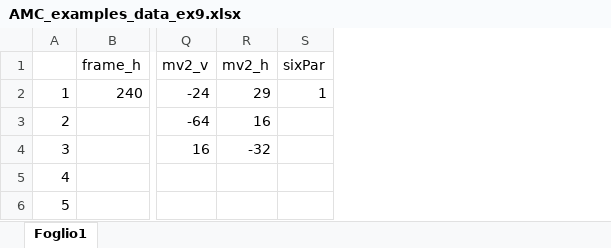
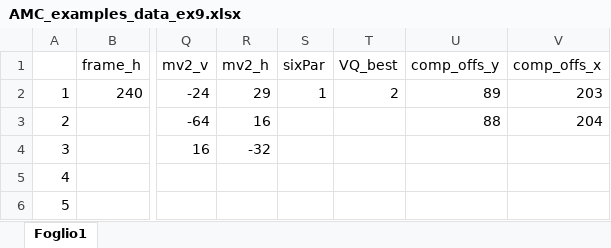
Before and after one commit to CostantinoTaranto/AMC_Model, an Excel workbook: AMC_examples_data/AMC_examples_data_ex9.xlsx, sheet Foglio1, drawn as a sheet; only a part is shown, gaps mark what is left out; values as stored, in another font and other column widths than the file's, no borders; the diff names each change by its address in the sheet, - before the commit and + after, or states it on an @@ line.

Commit message:
Generalized comparison algorithm, introduced
-- Adesso e' possibile inserire dei campi appositi nel file di esempio
"Amc_examples_data_xxx.xlsx" per far si che lo script "AMC_multipar.m"
faccia automaticamente il confronto tra il miglior candidato secondo
matlab e il miglio candidato secondo il VTM.

-- E' stato inserito il file "matlab_examples-summary.xlsx" che raccoglie tutti
gli esempi specificando se sono compliant con il VQ_Analyzer. In caso negativo,
riporta i dati che vengono fuori dal conforonto tra il candidato di Matlab e il candidato
del VTM.

```diff
--- a/AMC_examples_data/AMC_examples_data_ex9.xlsx (sheet Foglio1)
+++ b/AMC_examples_data/AMC_examples_data_ex9.xlsx (sheet Foglio1)
+column T (VQ_best), row 2: 2
+column U (comp_offs_y), rows 2-3: 89 | 88
+column V (comp_offs_x), rows 2-3: 203 | 204
```
Also changed, not shown: 6 other files.
